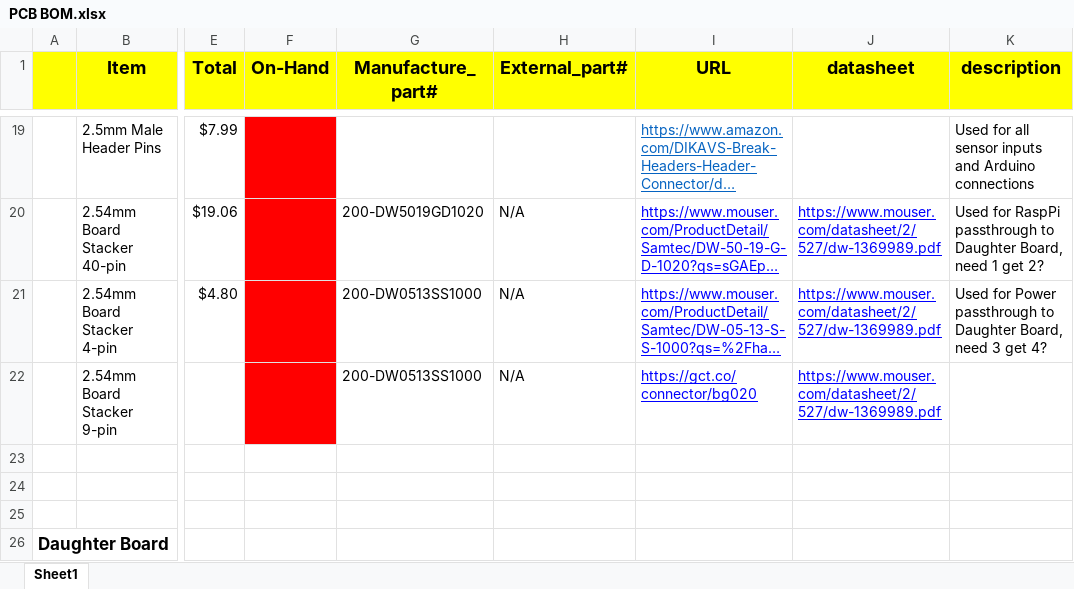
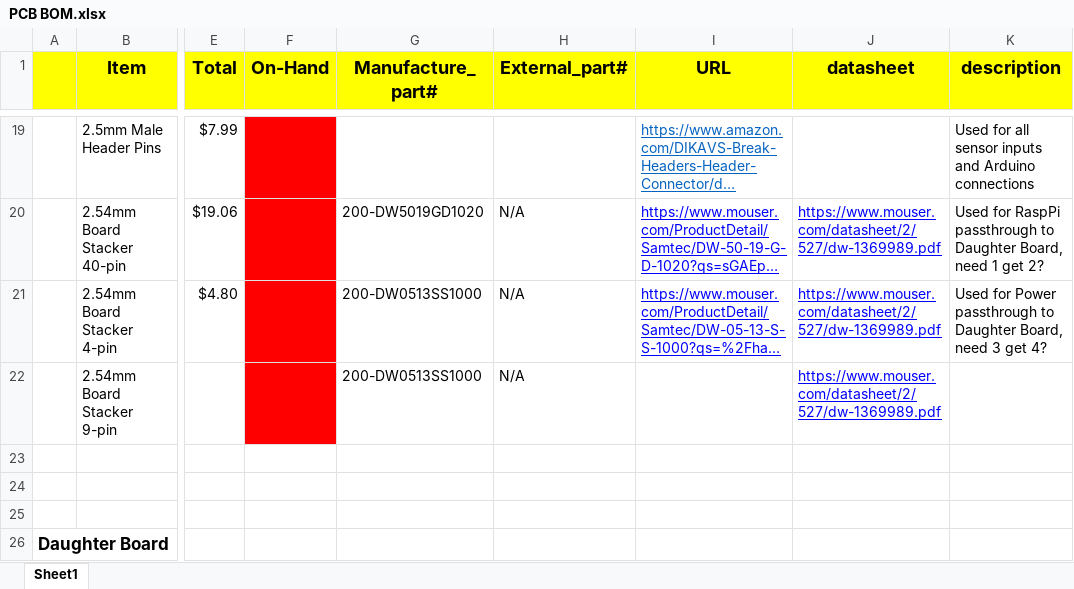
Before and after one commit to hunainshamsi/2020, an Excel workbook: DeckPCB/Deck_Plate_PCB/PCB BOM.xlsx, sheet Sheet1, drawn as a sheet; only a part is shown, gaps mark what is left out; long unchanged cells end in …; values as stored, in another font and other column widths than the file's, no borders; charts and pictures not drawn; the diff names each change by its address in the sheet, - before the commit and + after, or states it on an @@ line.

Commit message:
Kris final commit: Updated PCB BOM

```diff
--- a/DeckPCB/Deck_Plate_PCB/PCB BOM.xlsx (sheet Sheet1)
+++ b/DeckPCB/Deck_Plate_PCB/PCB BOM.xlsx (sheet Sheet1)
-I22 (URL): https://gct.co/connector/bg020
+I22 (URL): (empty)
```
